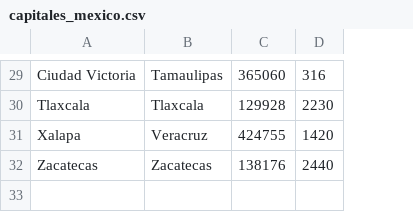
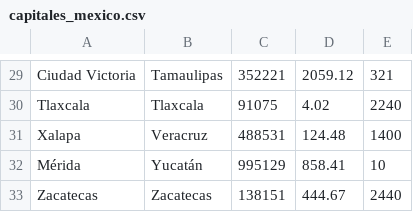
Before and after one commit to scidatmath2020/CDD_Py_24, a CSV file: data/capitales_mexico.csv, drawn as a sheet; only a part is shown, gaps mark what is left out; addresses are those after the commit; the diff covers the shown part only; the diff names each change by its address in the sheet, - before the commit and + after, or states it on an @@ line.

```diff
--- a/data/capitales_mexico.csv
+++ b/data/capitales_mexico.csv
+column D, rows 29-31: 2059.12 | 4.02 | 124.48; row 33: 444.67
-C29: 365060
+C29: 352221
-E29: 316
+E29: 321
-C30: 129928
+C30: 91075
-E30: 2230
+E30: 2240
-C31: 424755
+C31: 488531
-E31: 1420
+E31: 1400
+row 32: Mérida | Yucatán | 995129 | 858.41 | 10
-C33: 138176
+C33: 138151
```
Also changed, not shown: 4 added rows, 4 removed rows and 19 edited cells elsewhere in this file.
